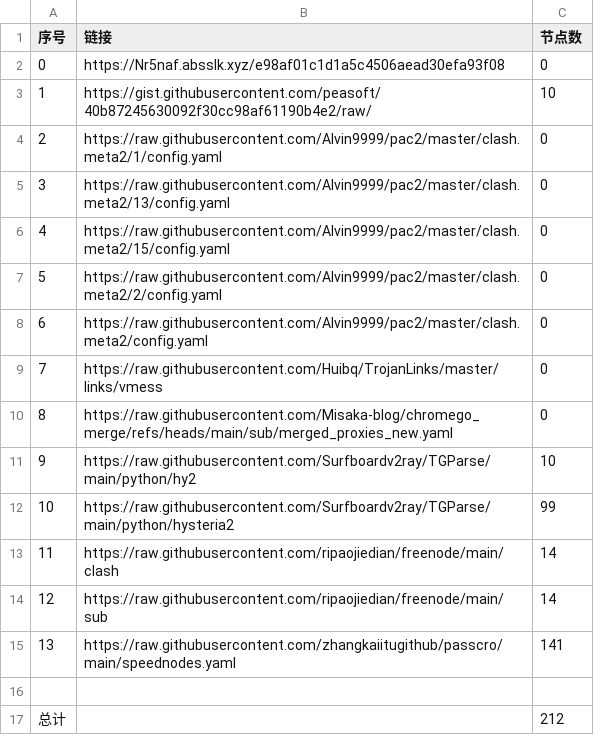
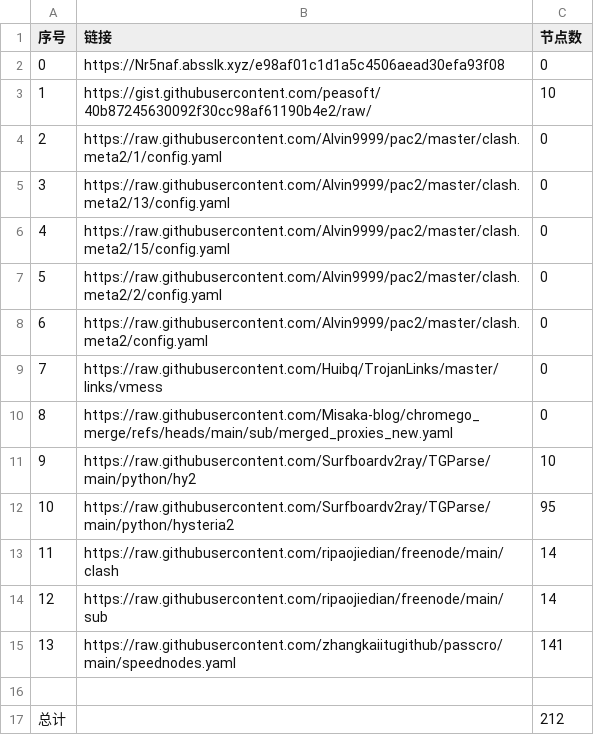
Before and after one commit to CongYuStars/NoMoreWalls, a CSV file: list_result.csv, drawn as a sheet.

```diff
--- a/list_result.csv
+++ b/list_result.csv
@@ -11,3 +11,3 @@
 9,https://raw.githubusercontent.com/Surfboardv2ray/TGParse/main/python/hy2,10
-10,https://raw.githubusercontent.com/Surfboardv2ray/TGParse/main/python/hysteria2,99
+10,https://raw.githubusercontent.com/Surfboardv2ray/TGParse/main/python/hysteria2,95
 11,https://raw.githubusercontent.com/ripaojiedian/freenode/main/clash,14
```
Also changed, not shown: 5 other files.
